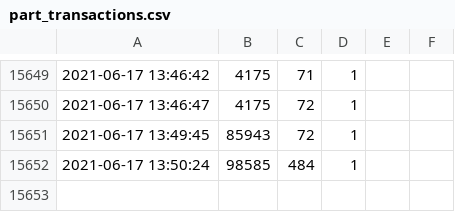
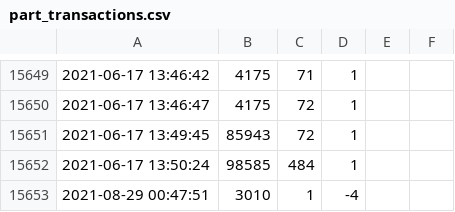
Before and after one commit to jncraton/bricki, a CSV file: transactions/part_transactions.csv, drawn as a sheet; only a part is shown, gaps mark what is left out.

Commit message:
Remove non-LEGO

```diff
--- a/transactions/part_transactions.csv
+++ b/transactions/part_transactions.csv
@@ -15652 +15652,2 @@
 "2021-06-17 13:50:24",98585,484,1,,
+"2021-08-29 00:47:51",3010,1,-4,,
```
